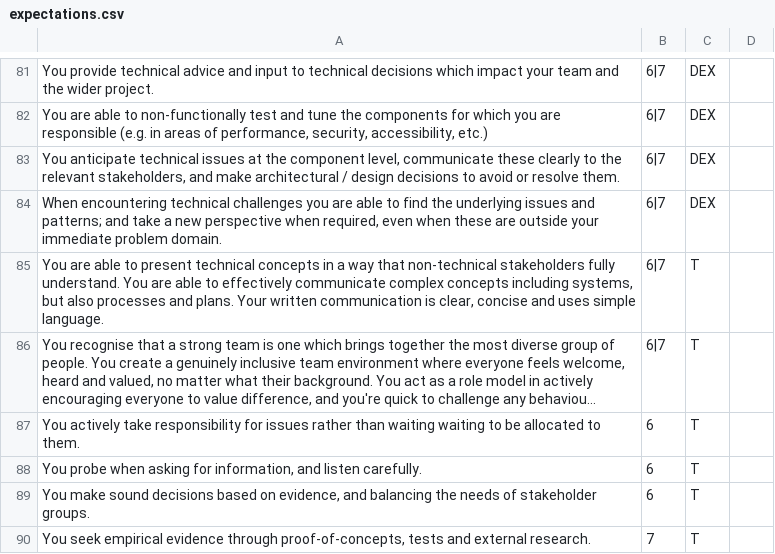
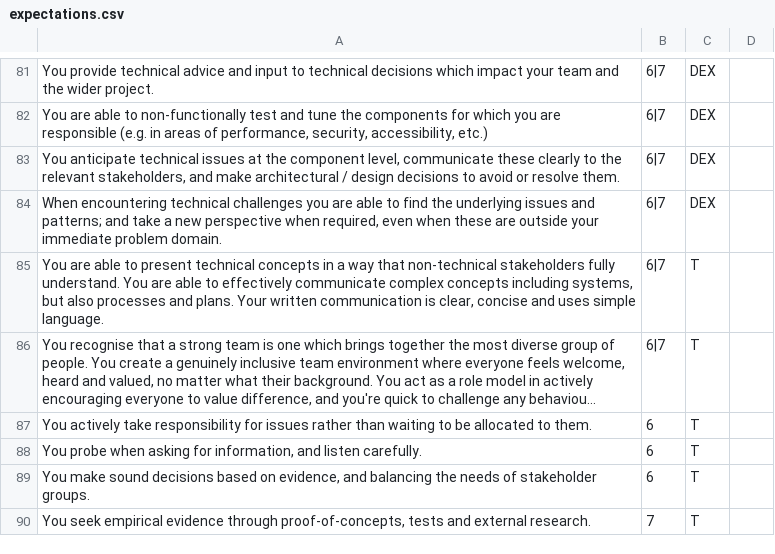
Before and after one commit to Capgemini/grade-ladder, a CSV file: input/expectations.csv, drawn as a sheet; only a part is shown, gaps mark what is left out; long unchanged cells end in …; the diff names each change by its address in the sheet, - before the commit and + after, or states it on an @@ line.

Commit message:
fixed typo in A06

```diff
--- a/input/expectations.csv
+++ b/input/expectations.csv
-A87: …than waiting waiting to be…
+A87: …than waiting to be…
```
Also changed, not shown: 3 other files.
